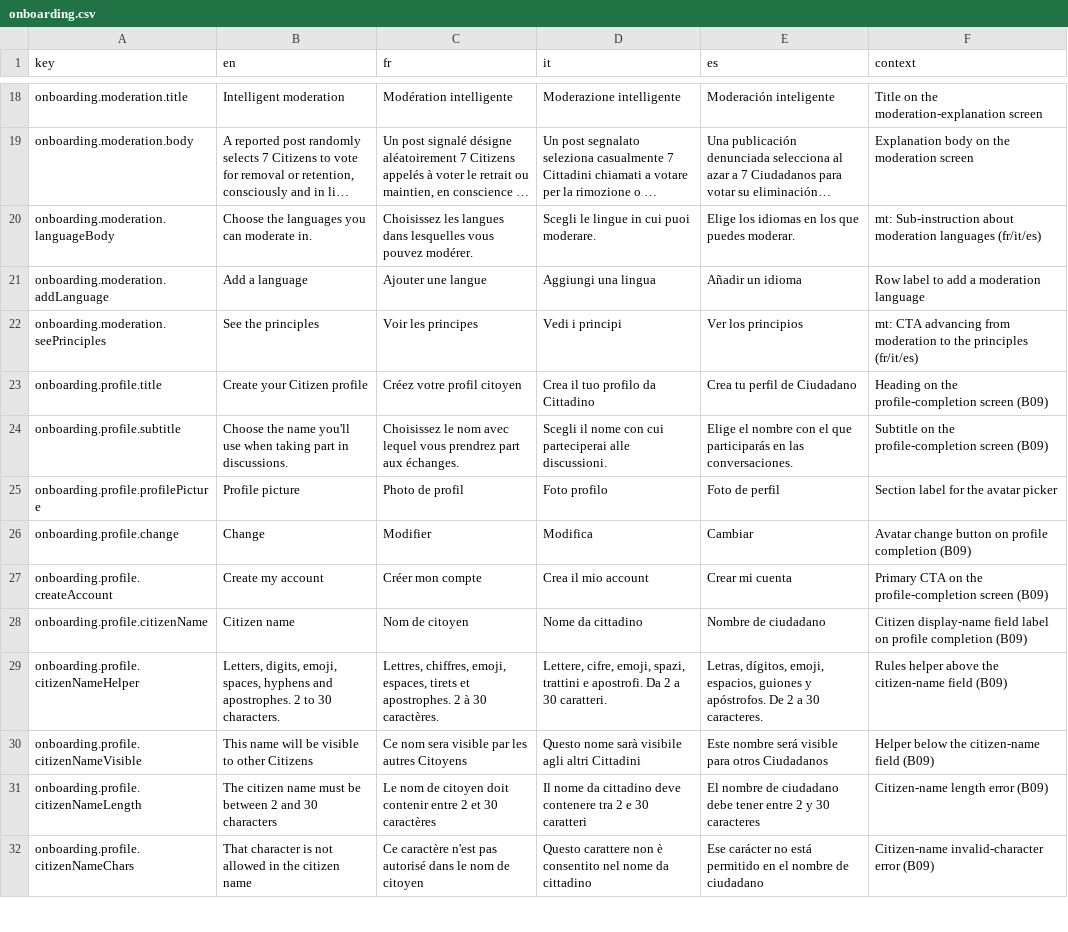
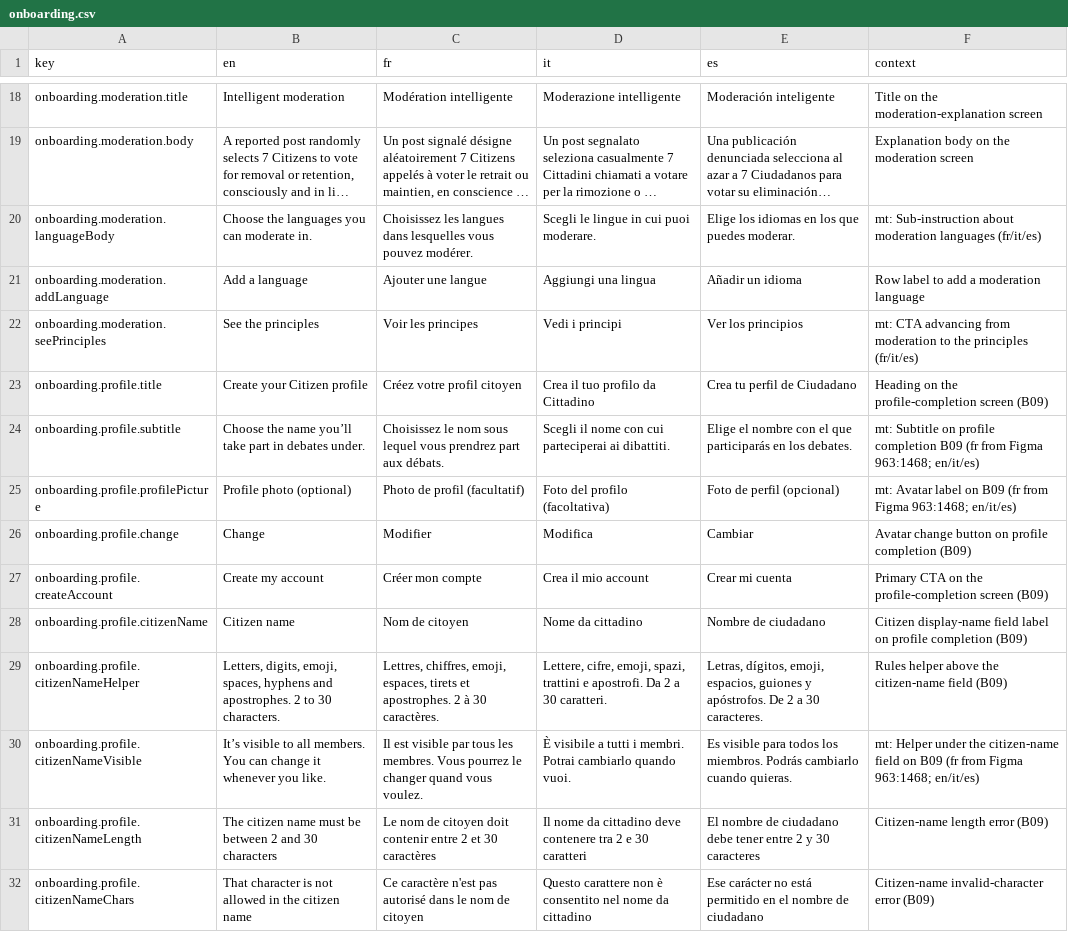
Before and after one commit to RepublikeIO/republike-tech, a CSV file: native/i18n/onboarding.csv, drawn as a sheet; only a part is shown, gaps mark what is left out; long unchanged cells end in …; the diff covers the shown part only.

Commit message:
i18n: sign-up, paywall, citizen card and Visitor copy from the Figma audit
New and changed rows for SCRUM-515…531 (shared keys, iOS and Android):
- auth: age 16 (B01 helper + under-16 error), B02 e-mail copy and the
  account-exists / invalid-address errors, B03 / B08 code lines (sent-to,
  edit link, help, resend, wrong / expired code), B04 rules, button and
  legal line, B06 subtitle / privacy / invalid number, B07 title, A04 title,
  e-mail label and placeholder.
- landing: J'ai déjà un compte (A01 / A02).
- onboarding: B09 subtitle, photo label, add photo, helpers and errors.
- paywall: CTAs without price, visitor exit, iOS store line, B3 status
  unlocked, B5 card title / pitch / secondary button, V1 toast, V2 sheet
  (generic and priced per-action bodies).
- settings: edit-profile no-changes hint.

```diff
--- a/native/i18n/onboarding.csv
+++ b/native/i18n/onboarding.csv
@@ -23,4 +23,4 @@ onboarding.moderation.seePrinciples,See the principles,Voir les principes,Vedi i
 onboarding.profile.title,Create your Citizen profile,Créez votre profil citoyen,Crea il tuo profilo da Cittadino,Crea tu perfil de Ciudadano,Heading on the profile-completion screen (B09)
-onboarding.profile.subtitle,Choose the name you'll use when taking part in discussions.,Choisissez le nom avec lequel vous prendrez part aux échanges.,Scegli il nome con cui parteciperai alle discussioni.,Elige el nombre con el que participarás en las conversaciones.,Subtitle on the profile-completion screen (B09)
-onboarding.profile.profilePicture,Profile picture,Photo de profil,Foto profilo,Foto de perfil,Section label for the avatar picker
+onboarding.profile.subtitle,Choose the name you’ll take part in debates under.,Choisissez le nom sous lequel vous prendrez part aux débats.,Scegli il nome con cui parteciperai ai dibattiti.,Elige el nombre con el que participarás en los debates.,mt: Subtitle on profile completion B09 (fr from Figma 963:1468; en/it/es)
+onboarding.profile.profilePicture,Profile photo (optional),Photo de profil (facultatif),Foto del profilo (facoltativa),Foto de perfil (opcional),mt: Avatar label on B09 (fr from Figma 963:1468; en/it/es)
 onboarding.profile.change,Change,Modifier,Modifica,Cambiar,Avatar change button on profile completion (B09)
@@ -29,3 +29,3 @@ onboarding.profile.citizenName,Citizen name,Nom de citoyen,Nome da cittadino,Nom
 onboarding.profile.citizenNameHelper,"Letters, digits, emoji, spaces, hyphens and apostrophes. 2 to 30 characters.","Lettres, chiffres, emoji, espaces, tirets et apostrophes. 2 à 30 caractères.","Lettere, cifre, emoji, spazi, trattini e apostrofi. Da 2 a 30 caratteri.","Letras, dígitos, emoji, espacios, guiones y apóstrofos. De 2 a 30 caracteres.",Rules helper above the citizen-name field (B09)
-onboarding.profile.citizenNameVisible,This name will be visible to other Citizens,Ce nom sera visible par les autres Citoyens,Questo nome sarà visibile agli altri Cittadini,Este nombre será visible para otros Ciudadanos,Helper below the citizen-name field (B09)
+onboarding.profile.citizenNameVisible,It’s visible to all members. You can change it whenever you like.,Il est visible par tous les membres. Vous pourrez le changer quand vous voulez.,È visibile a tutti i membri. Potrai cambiarlo quando vuoi.,Es visible para todos los miembros. Podrás cambiarlo cuando quieras.,mt: Helper under the citizen-name field on B09 (fr from Figma 963:1468; en/it/es)
 onboarding.profile.citizenNameLength,The citizen name must be between 2 and 30 characters,Le nom de citoyen doit contenir entre 2 et 30 caractères,Il nome da cittadino deve contenere tra 2 e 30 caratteri,El nombre de ciudadano debe tener entre 2 y 30 caracteres,Citizen-name length error (B09)
```
Also changed, not shown: 1 added row and 15 edited cells elsewhere in this file, native/i18n/auth.csv, native/i18n/landing.csv, 2 other files.
